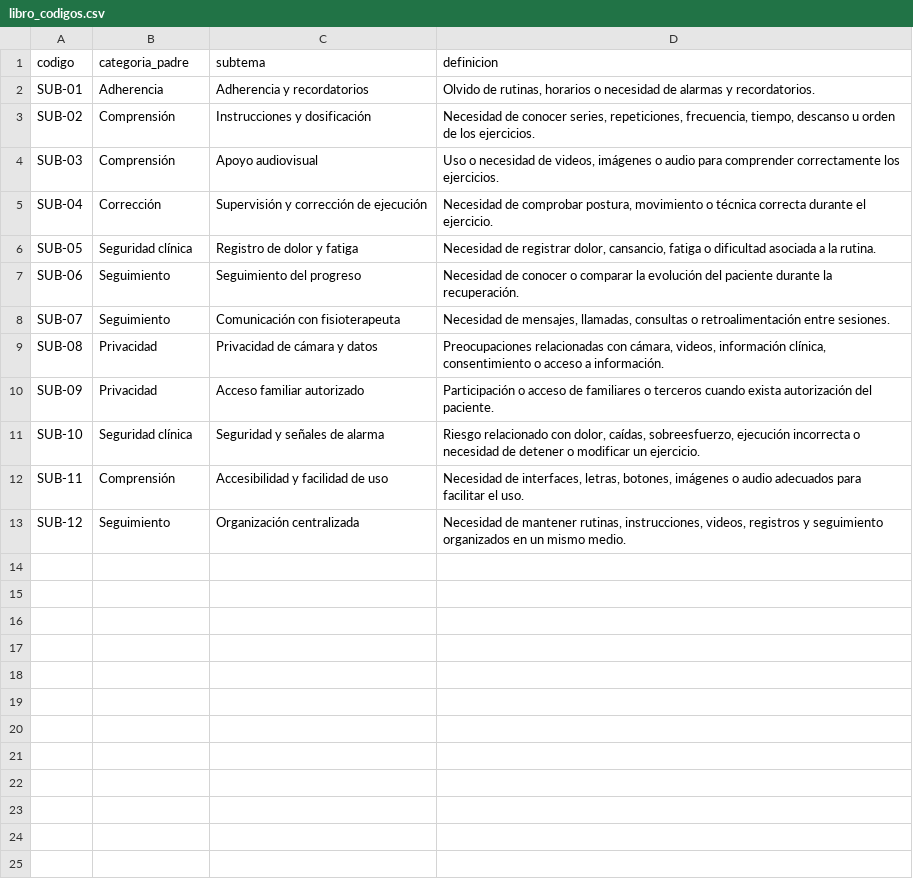
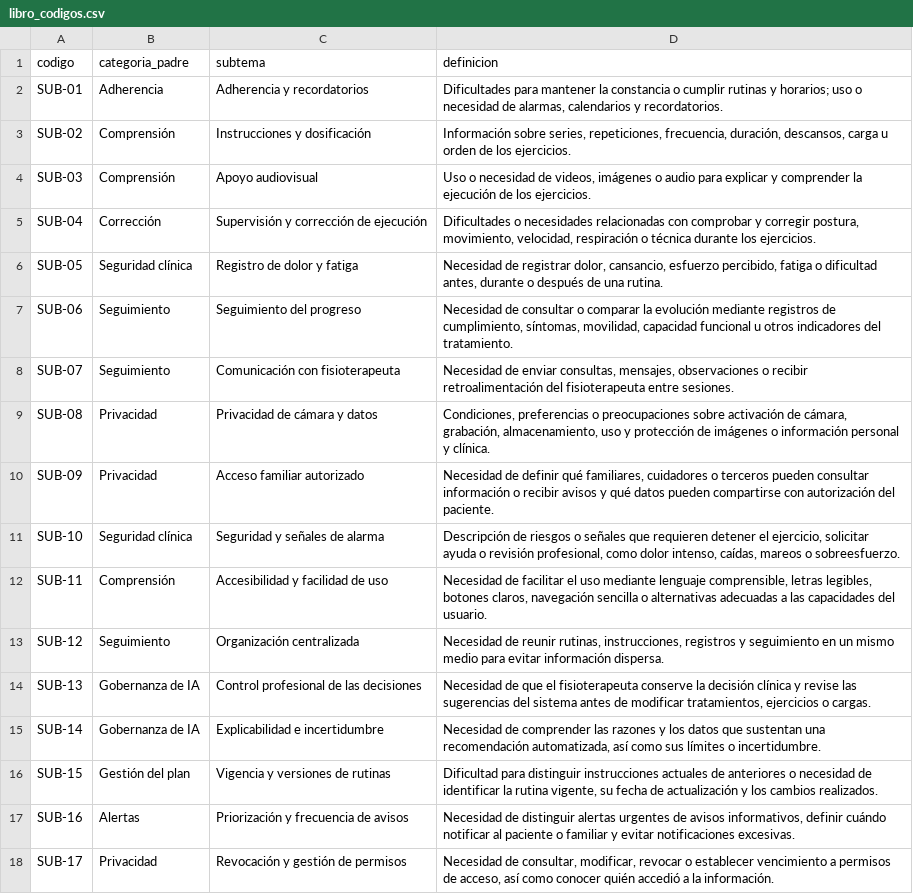
Before and after one commit to AngeloP2114/Sistema_Terapia_Fisica_ISR401_2A, a CSV file: 02_Evidencias/Codificacion_Tematica/libro_codigos.csv, drawn as a sheet.

Commit message:
Update libro_codigos.csv with new entries and definitions

```diff
--- a/02_Evidencias/Codificacion_Tematica/libro_codigos.csv
+++ b/02_Evidencias/Codificacion_Tematica/libro_codigos.csv
@@ -1,13 +1,18 @@
 codigo,categoria_padre,subtema,definicion
-SUB-01,Adherencia,Adherencia y recordatorios,"Olvido de rutinas, horarios o necesidad de alarmas y recordatorios."
-SUB-02,Comprensión,Instrucciones y dosificación,"Necesidad de conocer series, repeticiones, frecuencia, tiempo, descanso u orden de los ejercicios."
-SUB-03,Comprensión,Apoyo audiovisual,"Uso o necesidad de videos, imágenes o audio para comprender correctamente los ejercicios."
-SUB-04,Corrección,Supervisión y corrección de ejecución,"Necesidad de comprobar postura, movimiento o técnica correcta durante el ejercicio."
-SUB-05,Seguridad clínica,Registro de dolor y fatiga,"Necesidad de registrar dolor, cansancio, fatiga o dificultad asociada a la rutina."
-SUB-06,Seguimiento,Seguimiento del progreso,"Necesidad de conocer o comparar la evolución del paciente durante la recuperación."
-SUB-07,Seguimiento,Comunicación con fisioterapeuta,"Necesidad de mensajes, llamadas, consultas o retroalimentación entre sesiones."
-SUB-08,Privacidad,Privacidad de cámara y datos,"Preocupaciones relacionadas con cámara, videos, información clínica, consentimiento o acceso a información."
-SUB-09,Privacidad,Acceso familiar autorizado,"Participación o acceso de familiares o terceros cuando exista autorización del paciente."
-SUB-10,Seguridad clínica,Seguridad y señales de alarma,"Riesgo relacionado con dolor, caídas, sobreesfuerzo, ejecución incorrecta o necesidad de detener o modificar un ejercicio."
-SUB-11,Comprensión,Accesibilidad y facilidad de uso,"Necesidad de interfaces, letras, botones, imágenes o audio adecuados para facilitar el uso."
-SUB-12,Seguimiento,Organización centralizada,"Necesidad de mantener rutinas, instrucciones, videos, registros y seguimiento organizados en un mismo medio."
+SUB-01,Adherencia,Adherencia y recordatorios,"Dificultades para mantener la constancia o cumplir rutinas y horarios; uso o necesidad de alarmas, calendarios y recordatorios."
+SUB-02,Comprensión,Instrucciones y dosificación,"Información sobre series, repeticiones, frecuencia, duración, descansos, carga u orden de los ejercicios."
+SUB-03,Comprensión,Apoyo audiovisual,"Uso o necesidad de videos, imágenes o audio para explicar y comprender la ejecución de los ejercicios."
+SUB-04,Corrección,Supervisión y corrección de ejecución,"Dificultades o necesidades relacionadas con comprobar y corregir postura, movimiento, velocidad, respiración o técnica durante los ejercicios."
+SUB-05,Seguridad clínica,Registro de dolor y fatiga,"Necesidad de registrar dolor, cansancio, esfuerzo percibido, fatiga o dificultad antes, durante o después de una rutina."
+SUB-06,Seguimiento,Seguimiento del progreso,"Necesidad de consultar o comparar la evolución mediante registros de cumplimiento, síntomas, movilidad, capacidad funcional u otros indicadores del tratamiento."
+SUB-07,Seguimiento,Comunicación con fisioterapeuta,"Necesidad de enviar consultas, mensajes, observaciones o recibir retroalimentación del fisioterapeuta entre sesiones."
+SUB-08,Privacidad,Privacidad de cámara y datos,"Condiciones, preferencias o preocupaciones sobre activación de cámara, grabación, almacenamiento, uso y protección de imágenes o información personal y clínica."
+SUB-09,Privacidad,Acceso familiar autorizado,"Necesidad de definir qué familiares, cuidadores o terceros pueden consultar información o recibir avisos y qué datos pueden compartirse con autorización del paciente."
+SUB-10,Seguridad clínica,Seguridad y señales de alarma,"Descripción de riesgos o señales que requieren detener el ejercicio, solicitar ayuda o revisión profesional, como dolor intenso, caídas, mareos o sobreesfuerzo."
+SUB-11,Comprensión,Accesibilidad y facilidad de uso,"Necesidad de facilitar el uso mediante lenguaje comprensible, letras legibles, botones claros, navegación sencilla o alternativas adecuadas a las capacidades del usuario."
+SUB-12,Seguimiento,Organización centralizada,"Necesidad de reunir rutinas, instrucciones, registros y seguimiento en un mismo medio para evitar información dispersa."
+SUB-13,Gobernanza de IA,Control profesional de las decisiones,"Necesidad de que el fisioterapeuta conserve la decisión clínica y revise las sugerencias del sistema antes de modificar tratamientos, ejercicios o cargas."
+SUB-14,Gobernanza de IA,Explicabilidad e incertidumbre,"Necesidad de comprender las razones y los datos que sustentan una recomendación automatizada, así como sus límites o incertidumbre."
+SUB-15,Gestión del plan,Vigencia y versiones de rutinas,"Dificultad para distinguir instrucciones actuales de anteriores o necesidad de identificar la rutina vigente, su fecha de actualización y los cambios realizados."
+SUB-16,Alertas,Priorización y frecuencia de avisos,"Necesidad de distinguir alertas urgentes de avisos informativos, definir cuándo notificar al paciente o familiar y evitar notificaciones excesivas."
+SUB-17,Privacidad,Revocación y gestión de permisos,"Necesidad de consultar, modificar, revocar o establecer vencimiento a permisos de acceso, así como conocer quién accedió a la información."
```
